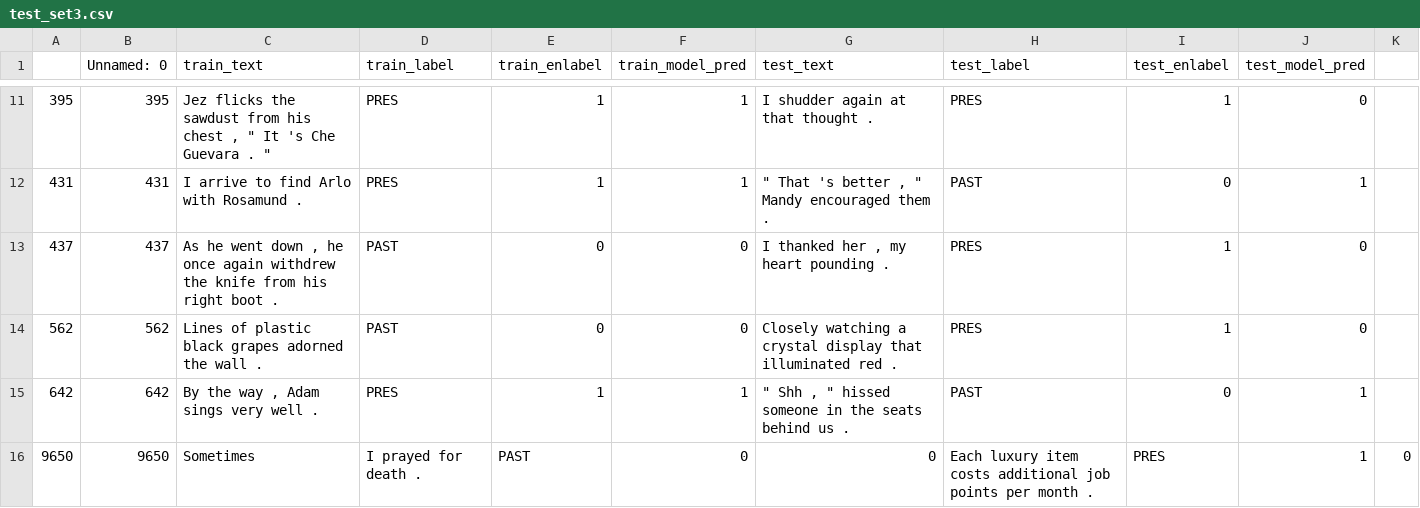
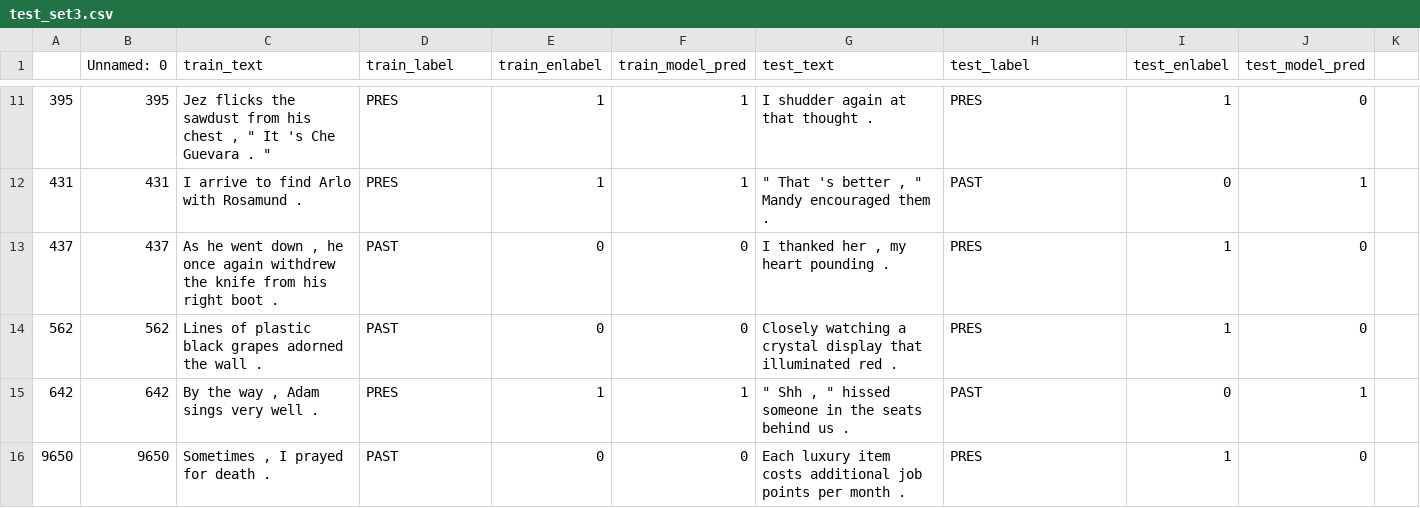
Before and after one commit to anavaleriagonzalez/anavaleriagonzalez.github.io, a CSV file: data/stimuli_presentations/preds/past_present/test_set3.csv, drawn as a sheet; only a part is shown, gaps mark what is left out.

Commit message:
Update test_set3.csv

```diff
--- a/data/stimuli_presentations/preds/past_present/test_set3.csv
+++ b/data/stimuli_presentations/preds/past_present/test_set3.csv
@@ -15,2 +15,2 @@
 642,642,"By the way , Adam sings very well .",PRES,1,1,""" Shh , "" hissed someone in the seats behind us .",PAST,0,1
-9650,9650,Sometimes , I prayed for death .,PAST,0,0,Each luxury item costs additional job points per month .,PRES,1,0
+9650,9650,"Sometimes , I prayed for death .",PAST,0,0,Each luxury item costs additional job points per month .,PRES,1,0
```
